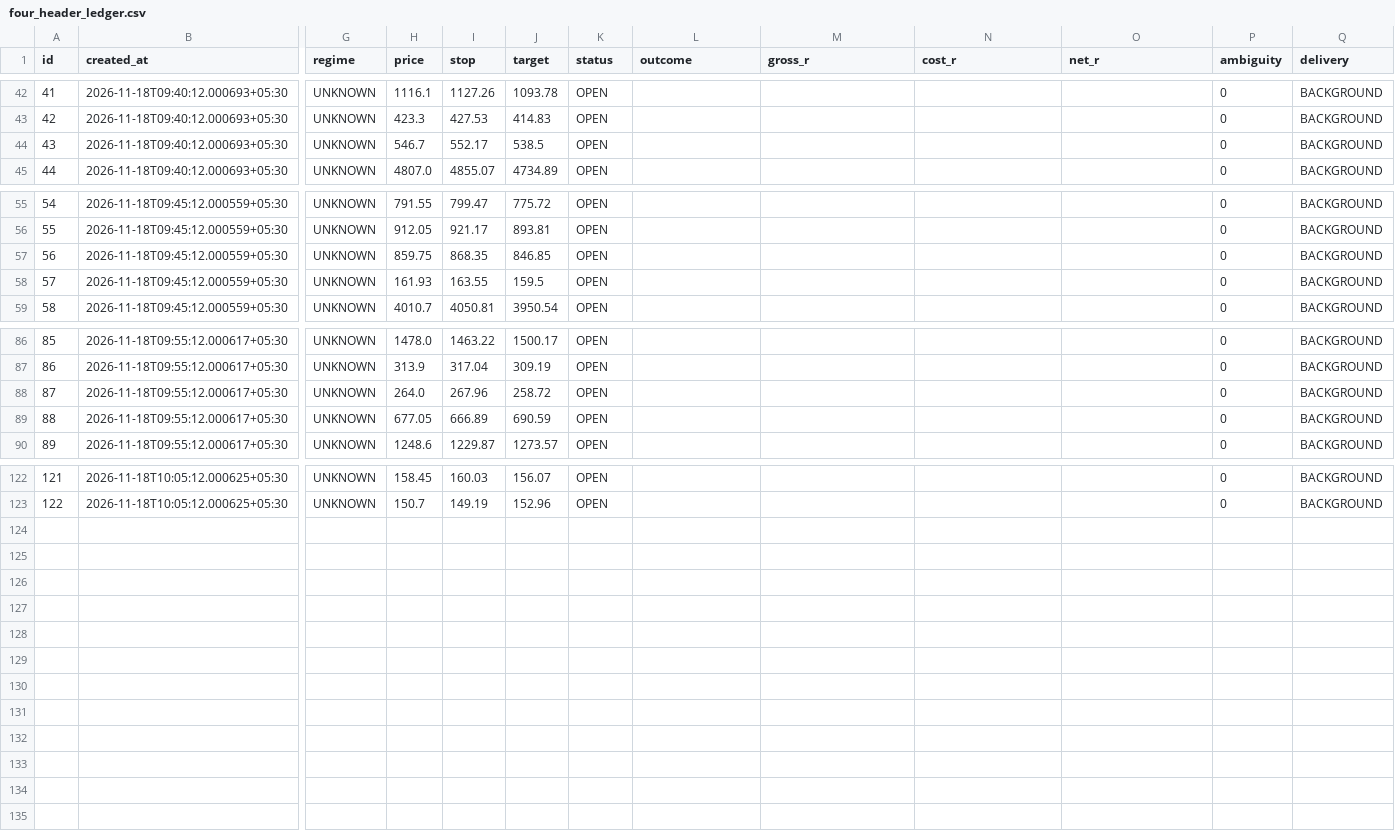
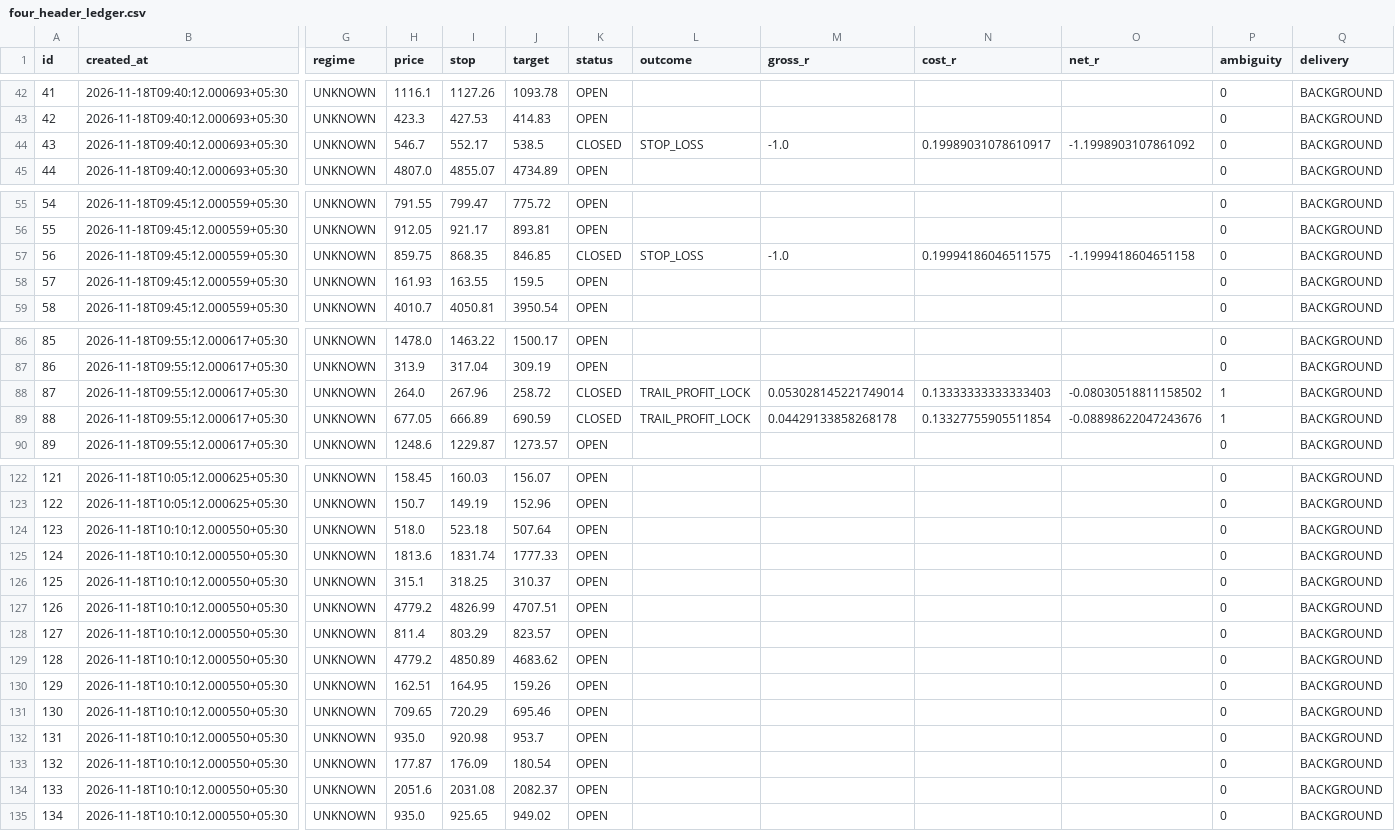
Before and after one commit to mahakalstay-coder/bharat-intraday-scout, a CSV file: reports/four_header_ledger.csv, drawn as a sheet; only a part is shown, gaps mark what is left out; rows hold the shown columns only; the diff covers the shown part only; the diff names each change by its address in the sheet, - before the commit and + after, or states it on an @@ line.

```diff
--- a/reports/four_header_ledger.csv
+++ b/reports/four_header_ledger.csv
-K44 (status): OPEN
+K44 (status): CLOSED
-L44 (outcome): (empty)
+L44 (outcome): STOP_LOSS
-M44 (gross_r): (empty)
+M44 (gross_r): -1.0
-N44 (cost_r): (empty)
+N44 (cost_r): 0.19989031078610917
-O44 (net_r): (empty)
+O44 (net_r): -1.1998903107861092
-K57 (status): OPEN
+K57 (status): CLOSED
-L57 (outcome): (empty)
+L57 (outcome): STOP_LOSS
-M57 (gross_r): (empty)
+M57 (gross_r): -1.0
-N57 (cost_r): (empty)
+N57 (cost_r): 0.19994186046511575
-O57 (net_r): (empty)
+O57 (net_r): -1.1999418604651158
-K88:K89 (status): OPEN
+K88:K89 (status): CLOSED
-L88:L89 (outcome): (empty)
+L88:L89 (outcome): TRAIL_PROFIT_LOCK
-M88 (gross_r): (empty)
+M88 (gross_r): 0.053028145221749014
-N88 (cost_r): (empty)
+N88 (cost_r): 0.13333333333333403
-O88 (net_r): (empty)
+O88 (net_r): -0.08030518811158502
-P88:P89 (ambiguity): 0
+P88:P89 (ambiguity): 1
-M89 (gross_r): (empty)
+M89 (gross_r): 0.04429133858268178
-N89 (cost_r): (empty)
+N89 (cost_r): 0.13327755905511854
-O89 (net_r): (empty)
+O89 (net_r): -0.08898622047243676
+row 124: 123 | 2026-11-18T10:10:12.000550+05:30 | UNKNOWN | 518.0 | 523.18 | 507.64 | OPEN |  |  |  |  | 0 | BACKGROUND
+row 125: 124 | 2026-11-18T10:10:12.000550+05:30 | UNKNOWN | 1813.6 | 1831.74 | 1777.33 | OPEN |  |  |  |  | 0 | BACKGROUND
+row 126: 125 | 2026-11-18T10:10:12.000550+05:30 | UNKNOWN | 315.1 | 318.25 | 310.37 | OPEN |  |  |  |  | 0 | BACKGROUND
+row 127: 126 | 2026-11-18T10:10:12.000550+05:30 | UNKNOWN | 4779.2 | 4826.99 | 4707.51 | OPEN |  |  |  |  | 0 | BACKGROUND
+row 128: 127 | 2026-11-18T10:10:12.000550+05:30 | UNKNOWN | 811.4 | 803.29 | 823.57 | OPEN |  |  |  |  | 0 | BACKGROUND
+row 129: 128 | 2026-11-18T10:10:12.000550+05:30 | UNKNOWN | 4779.2 | 4850.89 | 4683.62 | OPEN |  |  |  |  | 0 | BACKGROUND
+row 130: 129 | 2026-11-18T10:10:12.000550+05:30 | UNKNOWN | 162.51 | 164.95 | 159.26 | OPEN |  |  |  |  | 0 | BACKGROUND
+row 131: 130 | 2026-11-18T10:10:12.000550+05:30 | UNKNOWN | 709.65 | 720.29 | 695.46 | OPEN |  |  |  |  | 0 | BACKGROUND
+row 132: 131 | 2026-11-18T10:10:12.000550+05:30 | UNKNOWN | 935.0 | 920.98 | 953.7 | OPEN |  |  |  |  | 0 | BACKGROUND
+row 133: 132 | 2026-11-18T10:10:12.000550+05:30 | UNKNOWN | 177.87 | 176.09 | 180.54 | OPEN |  |  |  |  | 0 | BACKGROUND
+row 134: 133 | 2026-11-18T10:10:12.000550+05:30 | UNKNOWN | 2051.6 | 2031.08 | 2082.37 | OPEN |  |  |  |  | 0 | BACKGROUND
+row 135: 134 | 2026-11-18T10:10:12.000550+05:30 | UNKNOWN | 935.0 | 925.65 | 949.02 | OPEN |  |  |  |  | 0 | BACKGROUND
```
Also changed, not shown: 5 edited cells elsewhere in this file, 5 other files.
